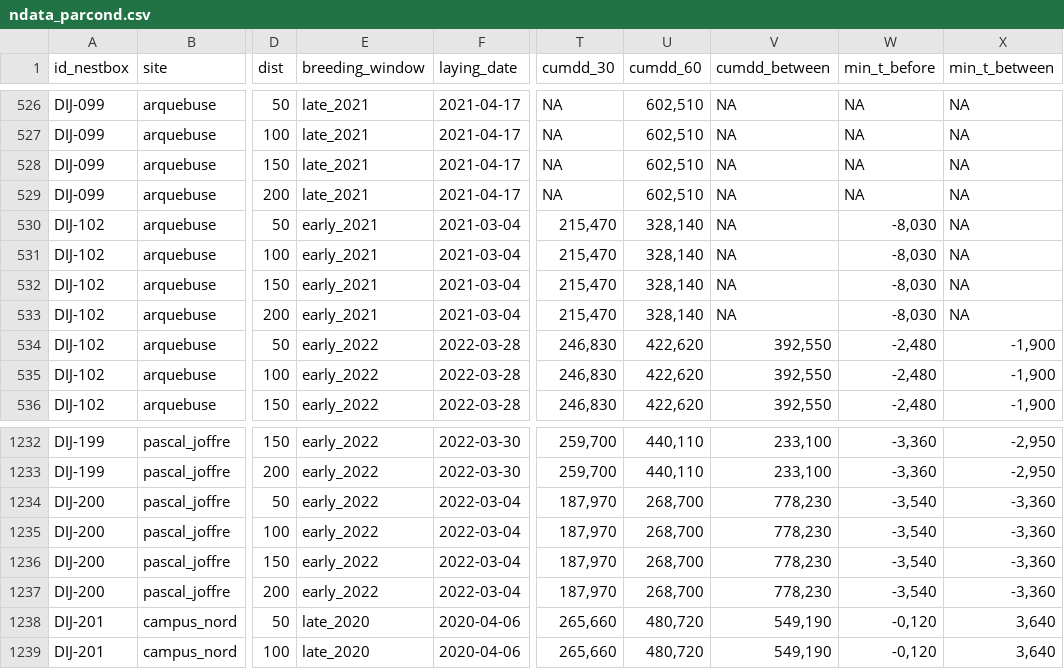
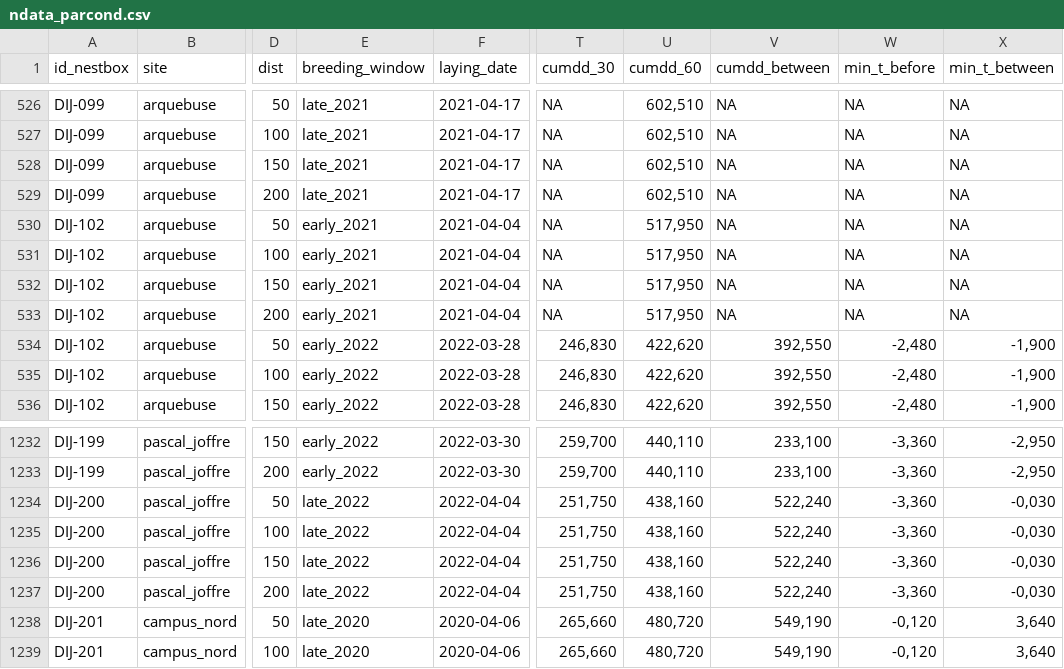
Before and after one commit to mrelnoob/ppl.tits, a CSV file: output/tables/ndata_parcond.csv, drawn as a sheet; only a part is shown, gaps mark what is left out; the diff names each change by its address in the sheet, - before the commit and + after, or states it on an @@ line.

Commit message:
:white_check_mark: Ran pipeline with corrected data!

```diff
--- a/output/tables/ndata_parcond.csv
+++ b/output/tables/ndata_parcond.csv
-F530:F533 (laying_date): 2021-03-04
+F530:F533 (laying_date): 2021-04-04
-T530:T533 (cumdd_30): 215,470
+T530:T533 (cumdd_30): NA
-U530:U533 (cumdd_60): 328,140
+U530:U533 (cumdd_60): 517,950
-W530:W533 (min_t_before): -8,030
+W530:W533 (min_t_before): NA
-E1234:E1237 (breeding_window): early_2022
+E1234:E1237 (breeding_window): late_2022
-F1234:F1237 (laying_date): 2022-03-04
+F1234:F1237 (laying_date): 2022-04-04
-T1234:T1237 (cumdd_30): 187,970
+T1234:T1237 (cumdd_30): 251,750
-U1234:U1237 (cumdd_60): 268,700
+U1234:U1237 (cumdd_60): 438,160
-V1234:V1237 (cumdd_between): 778,230
+V1234:V1237 (cumdd_between): 522,240
-W1234:W1237 (min_t_before): -3,540
+W1234:W1237 (min_t_before): -3,360
-X1234:X1237 (min_t_between): -3,360
+X1234:X1237 (min_t_between): -0,030
```
Also changed, not shown: output/tables/ndata_clean.csv, output/tables/ndata_rawiv.csv, 3 other files.
